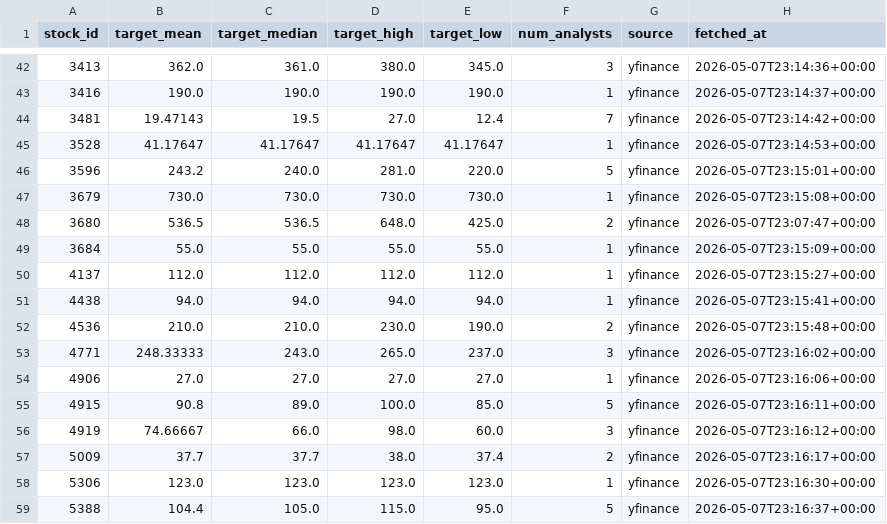
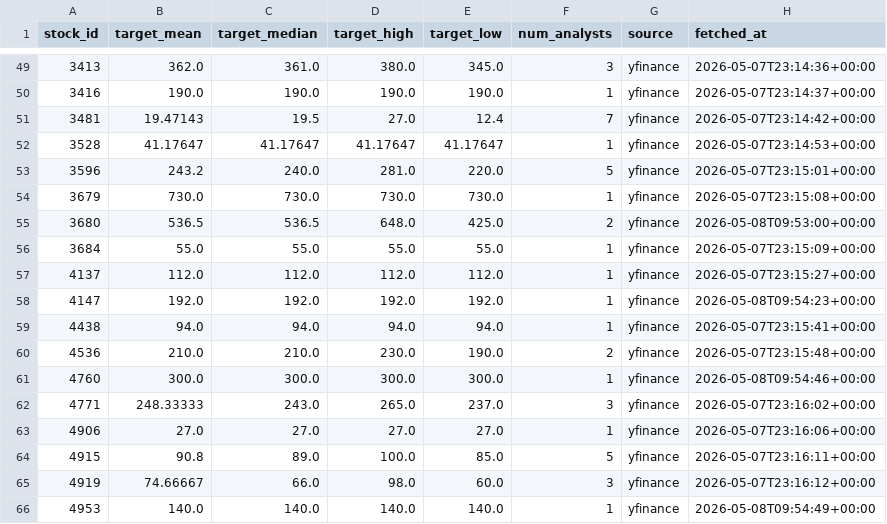
Before and after one commit to jjen0206/stock-screener, a CSV file: data/twse_snapshot/analyst_targets.csv, drawn as a sheet; only a part is shown, gaps mark what is left out; the shorter side is filled out with more unchanged rows; the diff covers the shown part only.

```diff
--- a/data/twse_snapshot/analyst_targets.csv
+++ b/data/twse_snapshot/analyst_targets.csv
@@ -47,7 +54,9 @@ stock_id,target_mean,target_median,target_high,target_low,num_analysts,source,fe
 3679,730.0,730.0,730.0,730.0,1,yfinance,2026-05-07T23:15:08+00:00
-3680,536.5,536.5,648.0,425.0,2,yfinance,2026-05-07T23:07:47+00:00
+3680,536.5,536.5,648.0,425.0,2,yfinance,2026-05-08T09:53:00+00:00
 3684,55.0,55.0,55.0,55.0,1,yfinance,2026-05-07T23:15:09+00:00
 4137,112.0,112.0,112.0,112.0,1,yfinance,2026-05-07T23:15:27+00:00
+4147,192.0,192.0,192.0,192.0,1,yfinance,2026-05-08T09:54:23+00:00
 4438,94.0,94.0,94.0,94.0,1,yfinance,2026-05-07T23:15:41+00:00
 4536,210.0,210.0,230.0,190.0,2,yfinance,2026-05-07T23:15:48+00:00
+4760,300.0,300.0,300.0,300.0,1,yfinance,2026-05-08T09:54:46+00:00
 4771,248.33333,243.0,265.0,237.0,3,yfinance,2026-05-07T23:16:02+00:00
@@ -56 +65,2 @@ stock_id,target_mean,target_median,target_high,target_low,num_analysts,source,fe
 4919,74.66667,66.0,98.0,60.0,3,yfinance,2026-05-07T23:16:12+00:00
+4953,140.0,140.0,140.0,140.0,1,yfinance,2026-05-08T09:54:49+00:00
```
Also changed, not shown: 20 added rows and 10 edited cells elsewhere in this file, data/twse_snapshot/institutional.csv, data/twse_snapshot/taiex.csv, 2 other files.
